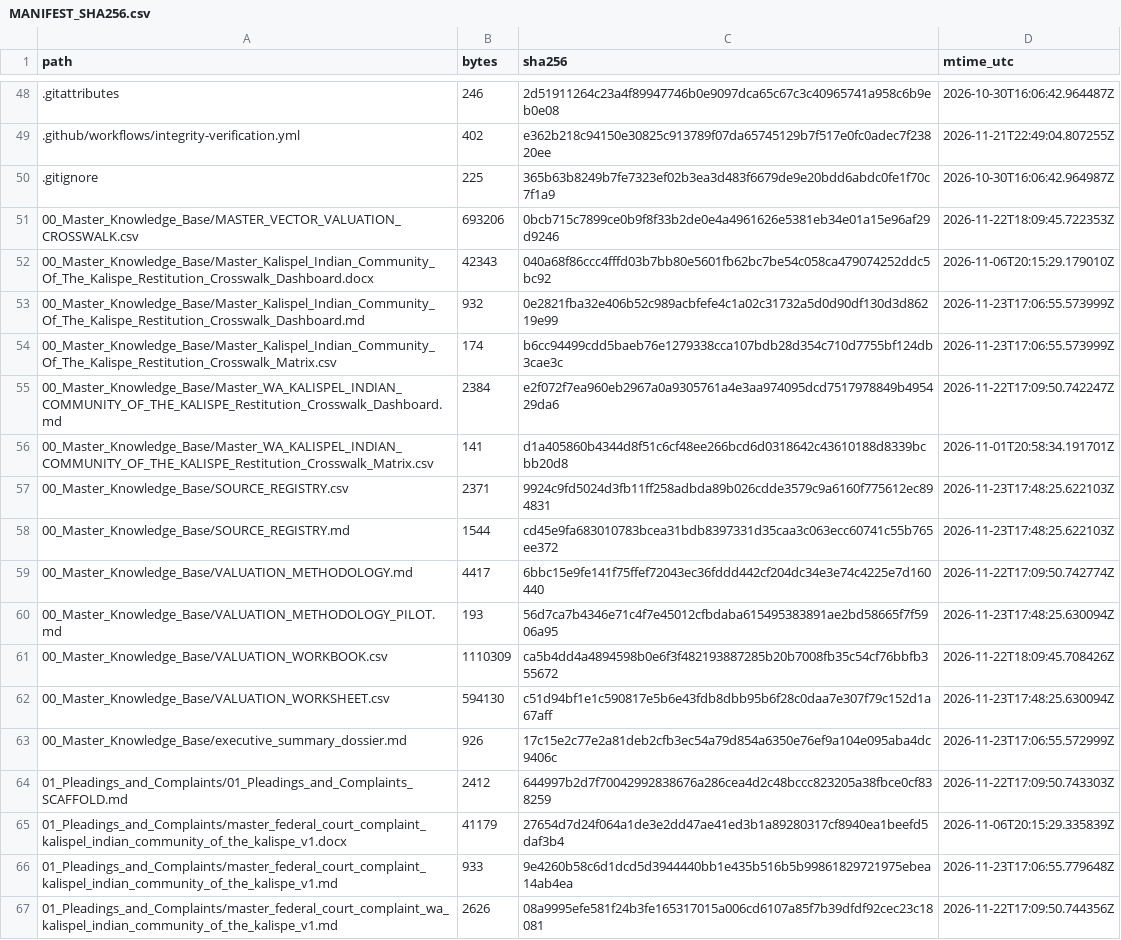
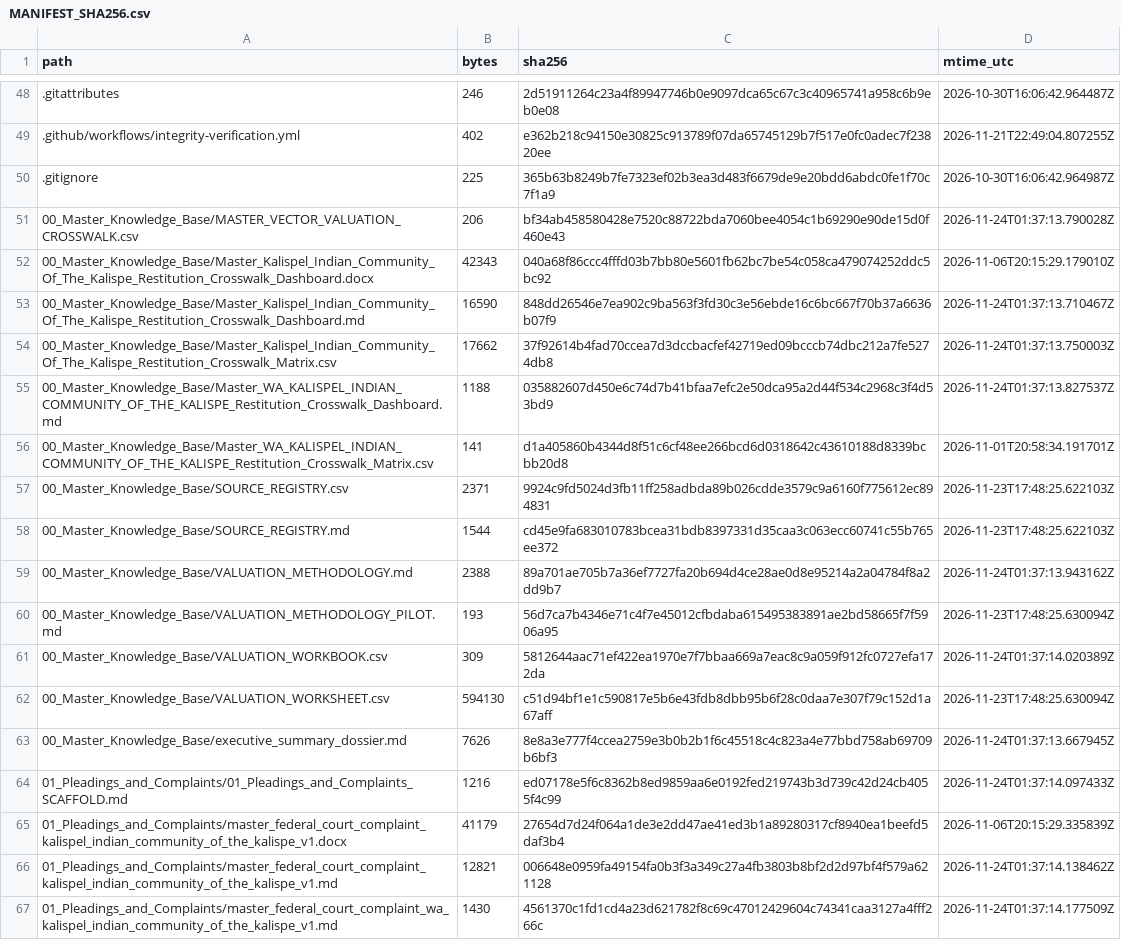
Before and after one commit to GlobalRestitutionAlliance/turtle-island-us-wa-kalispel-indian-community-of-the-kalispe-master-litigation, a CSV file: 99_Archives_and_Manifests/MANIFEST_SHA256.csv, drawn as a sheet; only a part is shown, gaps mark what is left out; the diff covers the shown part only.

```diff
--- a/99_Archives_and_Manifests/MANIFEST_SHA256.csv
+++ b/99_Archives_and_Manifests/MANIFEST_SHA256.csv
@@ -50,7 +50,7 @@ path,bytes,sha256,mtime_utc
 .gitignore,225,365b63b8249b7fe7323ef02b3ea3d483f6679de9e20bdd6abdc0fe1f70c7f1a9,2026-10-30T16:06:42.964987Z
-00_Master_Knowledge_Base/MASTER_VECTOR_VALUATION_CROSSWALK.csv,693206,0bcb715c7899ce0b9f8f33b2de0e4a4961626e5381eb34e01a15e96af29d9246,2026-11-22T18:09:45.722353Z
+00_Master_Knowledge_Base/MASTER_VECTOR_VALUATION_CROSSWALK.csv,206,bf34ab458580428e7520c88722bda7060bee4054c1b69290e90de15d0f460e43,2026-11-24T01:37:13.790028Z
 00_Master_Knowledge_Base/Master_Kalispel_Indian_Community_Of_The_Kalispe_Restitution_Crosswalk_Dashboard.docx,42343,040a68f86ccc4fffd03b7bb80e5601fb62bc7be54c058ca479074252ddc5bc92,2026-11-06T20:15:29.179010Z
-00_Master_Knowledge_Base/Master_Kalispel_Indian_Community_Of_The_Kalispe_Restitution_Crosswalk_Dashboard.md,932,0e2821fba32e406b52c989acbfefe4c1a02c31732a5d0d90df130d3d86219e99,2026-11-23T17:06:55.573999Z
-00_Master_Knowledge_Base/Master_Kalispel_Indian_Community_Of_The_Kalispe_Restitution_Crosswalk_Matrix.csv,174,b6cc94499cdd5baeb76e1279338cca107bdb28d354c710d7755bf124db3cae3c,2026-11-23T17:06:55.573999Z
-00_Master_Knowledge_Base/Master_WA_KALISPEL_INDIAN_COMMUNITY_OF_THE_KALISPE_Restitution_Crosswalk_Dashboard.md,2384,e2f072f7ea960eb2967a0a9305761a4e3aa974095dcd7517978849b495429da6,2026-11-22T17:09:50.742247Z
+00_Master_Knowledge_Base/Master_Kalispel_Indian_Community_Of_The_Kalispe_Restitution_Crosswalk_Dashboard.md,16590,848dd26546e7ea902c9ba563f3fd30c3e56ebde16c6bc667f70b37a6636b07f9,2026-11-24T01:37:13.710467Z
+00_Master_Knowledge_Base/Master_Kalispel_Indian_Community_Of_The_Kalispe_Restitution_Crosswalk_Matrix.csv,17662,37f92614b4fad70ccea7d3dccbacfef42719ed09bcccb74dbc212a7fe5274db8,2026-11-24T01:37:13.750003Z
+00_Master_Knowledge_Base/Master_WA_KALISPEL_INDIAN_COMMUNITY_OF_THE_KALISPE_Restitution_Crosswalk_Dashboard.md,1188,035882607d450e6c74d7b41bfaa7efc2e50dca95a2d44f534c2968c3f4d53bd9,2026-11-24T01:37:13.827537Z
 00_Master_Knowledge_Base/Master_WA_KALISPEL_INDIAN_COMMUNITY_OF_THE_KALISPE_Restitution_Crosswalk_Matrix.csv,141,d1a405860b4344d8f51c6cf48ee266bcd6d0318642c43610188d8339bcbb20d8,2026-11-01T20:58:34.191701Z
@@ -58,10 +58,10 @@ path,bytes,sha256,mtime_utc
 00_Master_Knowledge_Base/SOURCE_REGISTRY.md,1544,cd45e9fa683010783bcea31bdb8397331d35caa3c063ecc60741c55b765ee372,2026-11-23T17:48:25.622103Z
-00_Master_Knowledge_Base/VALUATION_METHODOLOGY.md,4417,6bbc15e9fe141f75ffef72043ec36fddd442cf204dc34e3e74c4225e7d160440,2026-11-22T17:09:50.742774Z
+00_Master_Knowledge_Base/VALUATION_METHODOLOGY.md,2388,89a701ae705b7a36ef7727fa20b694d4ce28ae0d8e95214a2a04784f8a2dd9b7,2026-11-24T01:37:13.943162Z
 00_Master_Knowledge_Base/VALUATION_METHODOLOGY_PILOT.md,193,56d7ca7b4346e71c4f7e45012cfbdaba615495383891ae2bd58665f7f5906a95,2026-11-23T17:48:25.630094Z
-00_Master_Knowledge_Base/VALUATION_WORKBOOK.csv,1110309,ca5b4dd4a4894598b0e6f3f482193887285b20b7008fb35c54cf76bbfb355672,2026-11-22T18:09:45.708426Z
+00_Master_Knowledge_Base/VALUATION_WORKBOOK.csv,309,5812644aac71ef422ea1970e7f7bbaa669a7eac8c9a059f912fc0727efa172da,2026-11-24T01:37:14.020389Z
 00_Master_Knowledge_Base/VALUATION_WORKSHEET.csv,594130,c51d94bf1e1c590817e5b6e43fdb8dbb95b6f28c0daa7e307f79c152d1a67aff,2026-11-23T17:48:25.630094Z
-00_Master_Knowledge_Base/executive_summary_dossier.md,926,17c15e2c77e2a81deb2cfb3ec54a79d854a6350e76ef9a104e095aba4dc9406c,2026-11-23T17:06:55.572999Z
-01_Pleadings_and_Complaints/01_Pleadings_and_Complaints_SCAFFOLD.md,2412,644997b2d7f70042992838676a286cea4d2c48bccc823205a38fbce0cf838259,2026-11-22T17:09:50.743303Z
+00_Master_Knowledge_Base/executive_summary_dossier.md,7626,8e8a3e777f4ccea2759e3b0b2b1f6c45518c4c823a4e77bbd758ab69709b6bf3,2026-11-24T01:37:13.667945Z
+01_Pleadings_and_Complaints/01_Pleadings_and_Complaints_SCAFFOLD.md,1216,ed07178e5f6c8362b8ed9859aa6e0192fed219743b3d739c42d24cb4055f4c99,2026-11-24T01:37:14.097433Z
 01_Pleadings_and_Complaints/master_federal_court_complaint_kalispel_indian_community_of_the_kalispe_v1.docx,41179,27654d7d24f064a1de3e2dd47ae41ed3b1a89280317cf8940ea1beefd5daf3b4,2026-11-06T20:15:29.335839Z
-01_Pleadings_and_Complaints/master_federal_court_complaint_kalispel_indian_community_of_the_kalispe_v1.md,933,9e4260b58c6d1dcd5d3944440bb1e435b516b5b99861829721975ebea14ab4ea,2026-11-23T17:06:55.779648Z
-01_Pleadings_and_Complaints/master_federal_court_complaint_wa_kalispel_indian_community_of_the_kalispe_v1.md,2626,08a9995efe581f24b3fe165317015a006cd6107a85f7b39dfdf92cec23c18081,2026-11-22T17:09:50.744356Z
+01_Pleadings_and_Complaints/master_federal_court_complaint_kalispel_indian_community_of_the_kalispe_v1.md,12821,006648e0959fa49154fa0b3f3a349c27a4fb3803b8bf2d2d97bf4f579a621128,2026-11-24T01:37:14.138462Z
+01_Pleadings_and_Complaints/master_federal_court_complaint_wa_kalispel_indian_community_of_the_kalispe_v1.md,1430,4561370c1fd1cd4a23d621782f8c69c47012429604c74341caa3127a4fff266c,2026-11-24T01:37:14.177509Z
```
Also changed, not shown: 80 edited cells elsewhere in this file, 37 other files.
